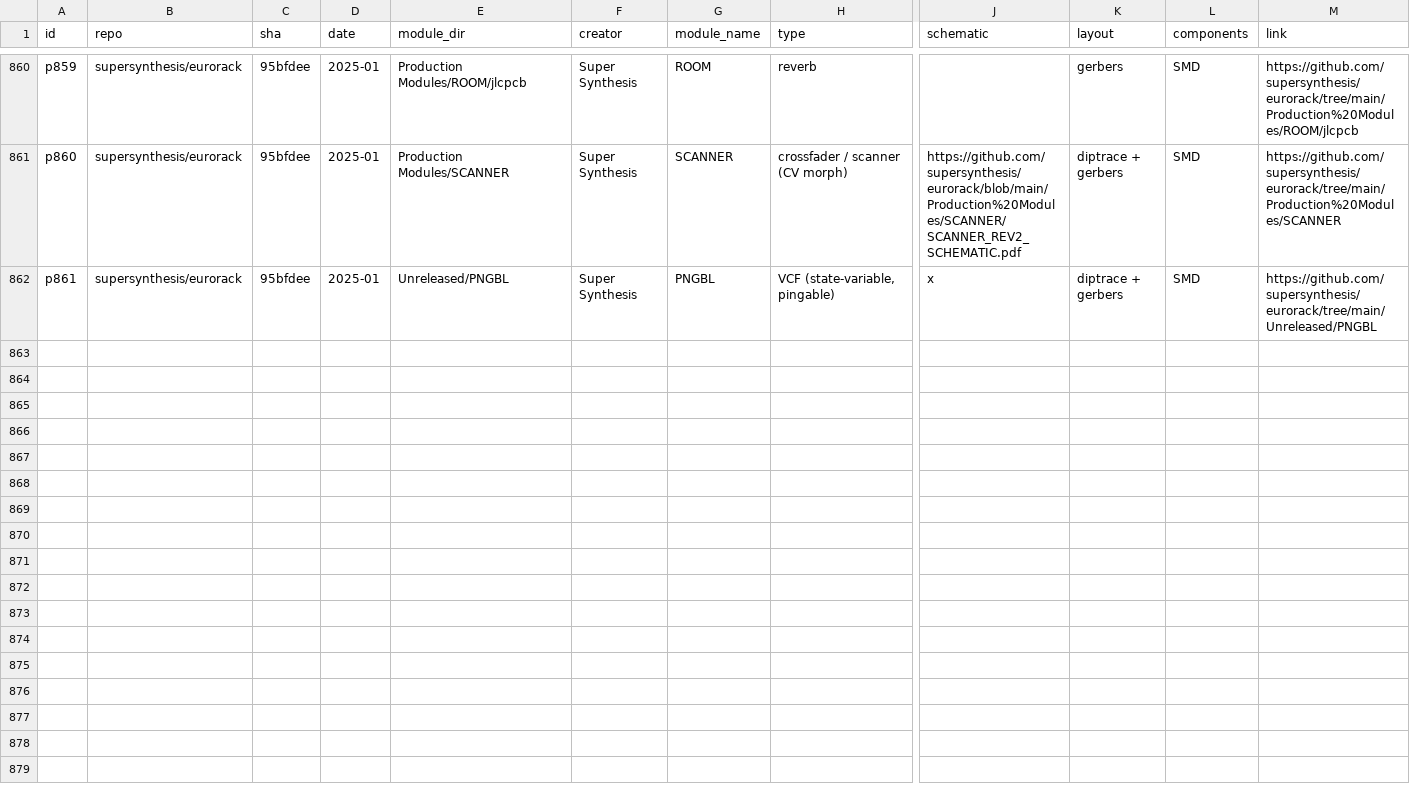
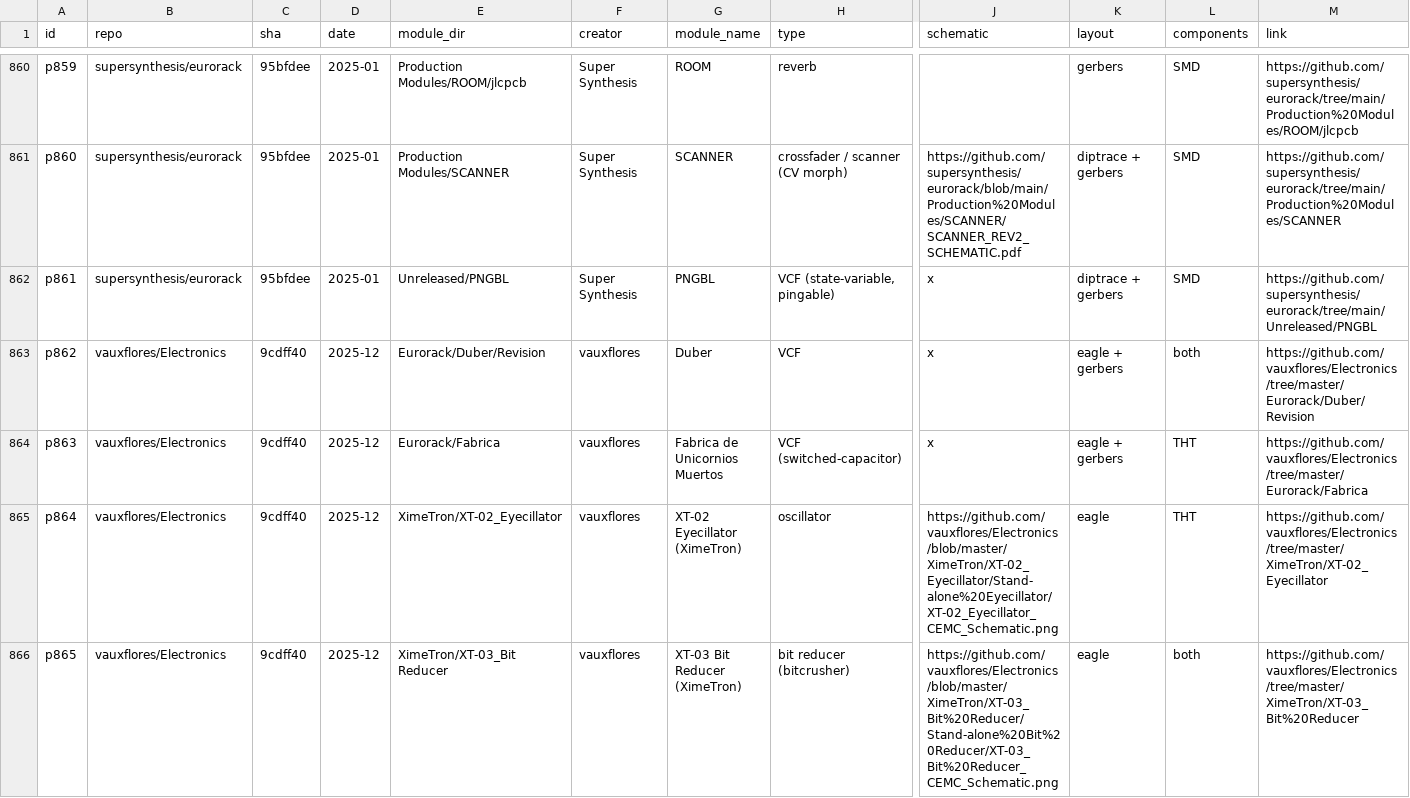
Before and after one commit to daaaaaaaaaniel/my-awesome-eurorack, a TSV file: data/modules.tsv, drawn as a sheet; only a part is shown, gaps mark what is left out; rows hold the shown columns only; the diff names each change by its address in the sheet, - before the commit and + after, or states it on an @@ line.

```diff
--- a/data/modules.tsv
+++ b/data/modules.tsv
+row 863: p862 | vauxflores/Electronics | 9cdff40 | 2025-12 | Eurorack/Duber/Revision | vauxflores | Duber | VCF | x | eagle + gerbers | both | https://github.com/vauxflores/Electronics/tree/master/Eurorack/Duber/Revision
+row 864: p863 | vauxflores/Electronics | 9cdff40 | 2025-12 | Eurorack/Fabrica | vauxflores | Fabrica de Unicornios Muertos | VCF (switched-capacitor) | x | eagle + gerbers | THT | https://github.com/vauxflores/Electronics/tree/master/Eurorack/Fabrica
+row 865: p864 | vauxflores/Electronics | 9cdff40 | 2025-12 | XimeTron/XT-02_Eyecillator | vauxflores | XT-02 Eyecillator (XimeTron) | oscillator | https://github.com/vauxflores/Electronics/blob/master/XimeTron/XT-02_Eyecillator/Stand-alone%20Eyecillator/XT-02_Eyecillator_CEMC_Schematic.png | eagle | THT | https://github.com/vauxflores/Electronics/tree/master/XimeTron/XT-02_Eyecillator
+row 866: p865 | vauxflores/Electronics | 9cdff40 | 2025-12 | XimeTron/XT-03_Bit Reducer | vauxflores | XT-03 Bit Reducer (XimeTron) | bit reducer (bitcrusher) | https://github.com/vauxflores/Electronics/blob/master/XimeTron/XT-03_Bit%20Reducer/Stand-alone%20Bit%20Reducer/XT-03_Bit%20Reducer_CEMC_Schematic.png | eagle | both | https://github.com/vauxflores/Electronics/tree/master/XimeTron/XT-03_Bit%20Reducer
```
Also changed, not shown: data/deferred.tsv, data/runlist.tsv, 4 other files.
